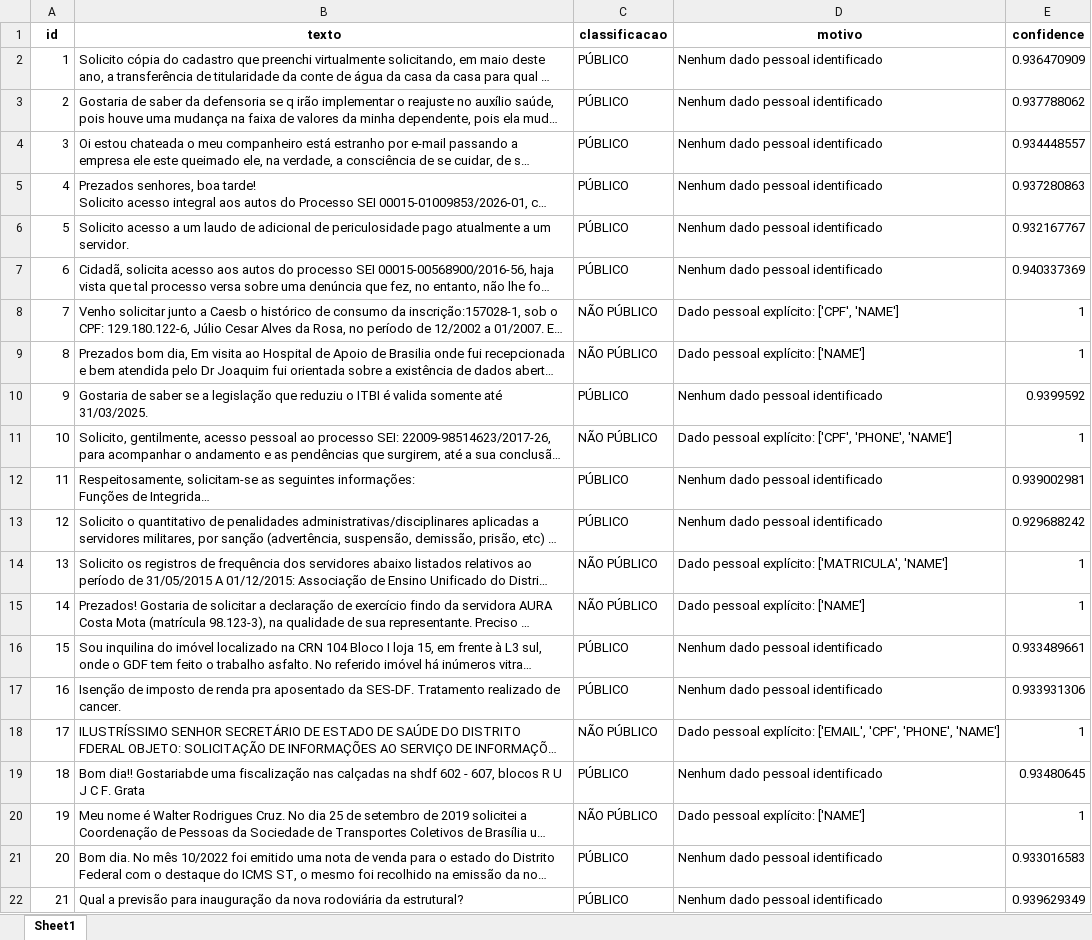
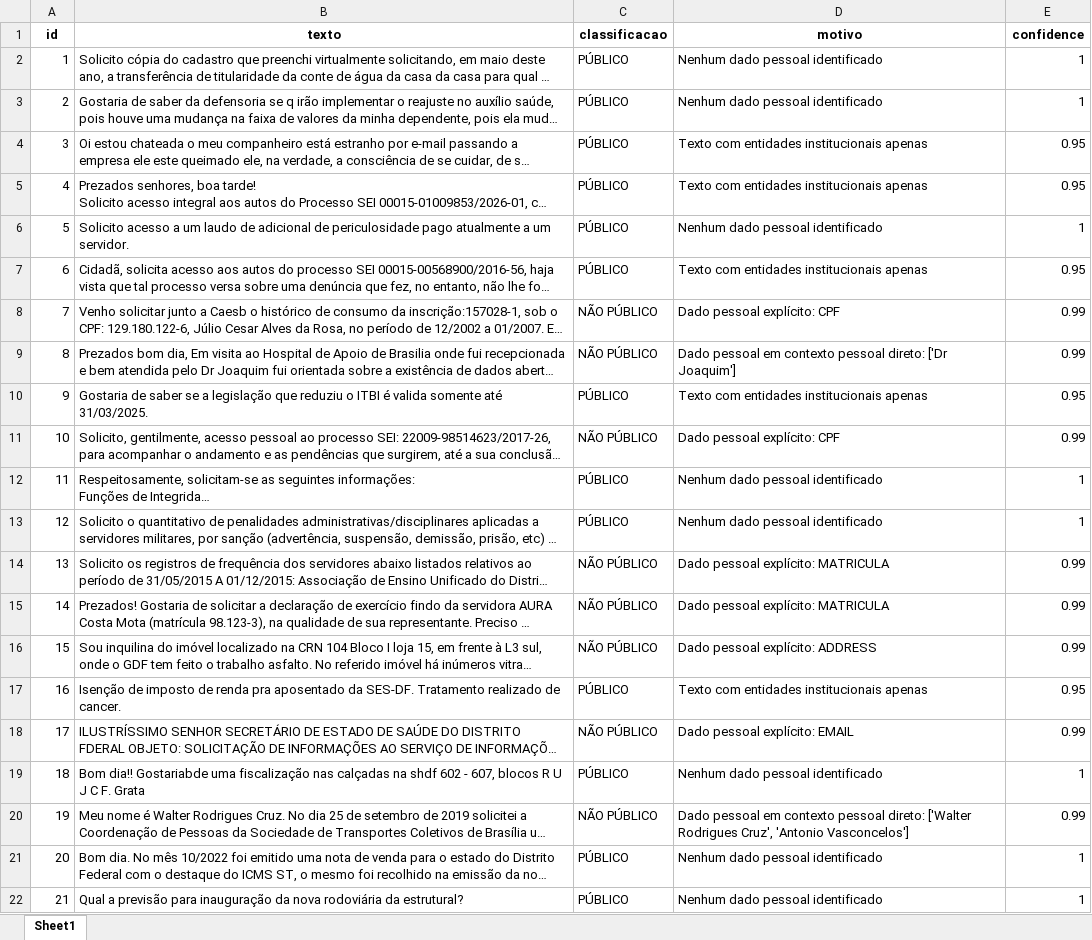
Before and after one commit to llype-ENG/hackathon-cgdf-acesso-informacao, an Excel workbook: resultado_classificacao.xlsx, sheet Sheet1, drawn as a sheet; only a part is shown; long unchanged cells end in …; values as stored, in another font and other column widths than the file's, no borders; the diff covers the shown part only; the diff names each change by its address in the sheet, - before the commit and + after, or states it on an @@ line.

```diff
--- a/resultado_classificacao.xlsx (sheet Sheet1)
+++ b/resultado_classificacao.xlsx (sheet Sheet1)
-E2 (confidence): 0.936470909
+E2 (confidence): 1
-E3 (confidence): 0.937788062
+E3 (confidence): 1
-D4:D5 (motivo): Nenhum dado pessoal identificado
+D4:D5 (motivo): Texto com entidades institucionais apenas
-E4 (confidence): 0.934448557
+E4 (confidence): 0.95
-E5 (confidence): 0.937280863
+E5 (confidence): 0.95
-E6 (confidence): 0.932167767
+E6 (confidence): 1
-D7 (motivo): Nenhum dado pessoal identificado
+D7 (motivo): Texto com entidades institucionais apenas
-E7 (confidence): 0.940337369
+E7 (confidence): 0.95
-D8 (motivo): Dado pessoal explícito: ['CPF', 'NAME']
+D8 (motivo): Dado pessoal explícito: CPF
-E8:E9 (confidence): 1
+E8:E9 (confidence): 0.99
-D9 (motivo): Dado pessoal explícito: ['NAME']
+D9 (motivo): Dado pessoal em contexto pessoal direto: ['Dr Joaquim']
-D10 (motivo): Nenhum dado pessoal identificado
+D10 (motivo): Texto com entidades institucionais apenas
-E10 (confidence): 0.9399592
+E10 (confidence): 0.95
-D11 (motivo): Dado pessoal explícito: ['CPF', 'PHONE', 'NAME']
+D11 (motivo): Dado pessoal explícito: CPF
-E11 (confidence): 1
+E11 (confidence): 0.99
-E12 (confidence): 0.939002981
+E12 (confidence): 1
-E13 (confidence): 0.929688242
+E13 (confidence): 1
-D14 (motivo): Dado pessoal explícito: ['MATRICULA', 'NAME']
+D14 (motivo): Dado pessoal explícito: MATRICULA
-E14:E15 (confidence): 1
+E14:E15 (confidence): 0.99
-D15 (motivo): Dado pessoal explícito: ['NAME']
+D15 (motivo): Dado pessoal explícito: MATRICULA
-C16 (classificacao): PÚBLICO
+C16 (classificacao): NÃO PÚBLICO
-D16 (motivo): Nenhum dado pessoal identificado
+D16 (motivo): Dado pessoal explícito: ADDRESS
-E16 (confidence): 0.933489661
+E16 (confidence): 0.99
-D17 (motivo): Nenhum dado pessoal identificado
+D17 (motivo): Texto com entidades institucionais apenas
-E17 (confidence): 0.933931306
+E17 (confidence): 0.95
-D18 (motivo): Dado pessoal explícito: ['EMAIL', 'CPF', 'PHONE', 'NAME']
+D18 (motivo): Dado pessoal explícito: EMAIL
-E18 (confidence): 1
+E18 (confidence): 0.99
-E19 (confidence): 0.93480645
+E19 (confidence): 1
-D20 (motivo): Dado pessoal explícito: ['NAME']
+D20 (motivo): Dado pessoal em contexto pessoal direto: ['Walter Rodrigues Cruz', 'Antonio Vasconcelos']
-E20 (confidence): 1
+E20 (confidence): 0.99
-E21 (confidence): 0.933016583
+E21 (confidence): 1
-E22 (confidence): 0.939629349
+E22 (confidence): 1
```
Also changed, not shown: 138 edited cells elsewhere in this sheet, 10 other files.
